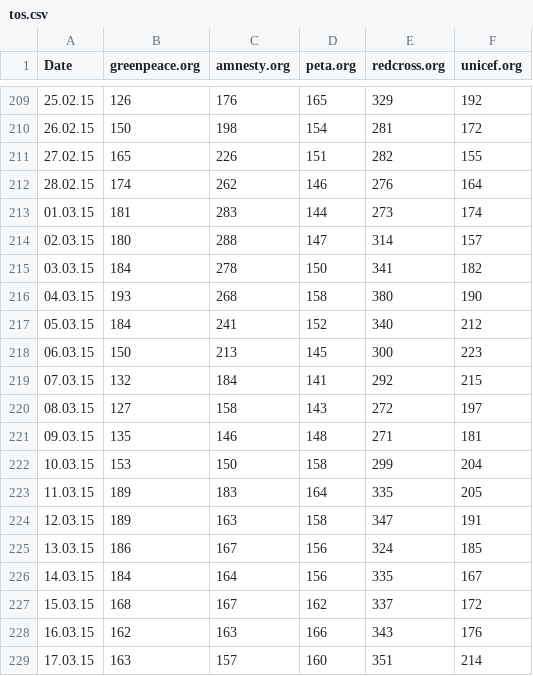
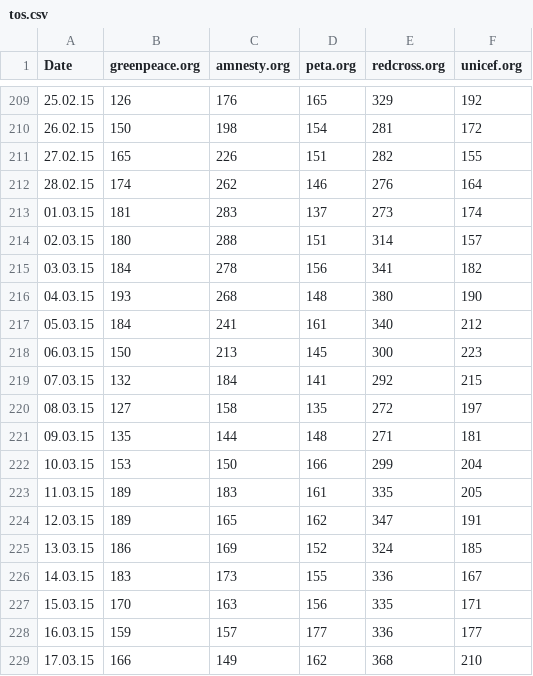
Before and after one commit to mhnierhoff/TOSA, a CSV file: data/tos.csv, drawn as a sheet; only a part is shown, gaps mark what is left out; the diff covers the shown part only.

```diff
--- a/data/tos.csv
+++ b/data/tos.csv
@@ -212,18 +212,18 @@ Date;greenpeace.org;amnesty.org;peta.org;redcross.org;unicef.org
 28.02.15;174;262;146;276;164
-01.03.15;181;283;144;273;174
-02.03.15;180;288;147;314;157
-03.03.15;184;278;150;341;182
-04.03.15;193;268;158;380;190
-05.03.15;184;241;152;340;212
+01.03.15;181;283;137;273;174
+02.03.15;180;288;151;314;157
+03.03.15;184;278;156;341;182
+04.03.15;193;268;148;380;190
+05.03.15;184;241;161;340;212
 06.03.15;150;213;145;300;223
 07.03.15;132;184;141;292;215
-08.03.15;127;158;143;272;197
-09.03.15;135;146;148;271;181
-10.03.15;153;150;158;299;204
-11.03.15;189;183;164;335;205
-12.03.15;189;163;158;347;191
-13.03.15;186;167;156;324;185
-14.03.15;184;164;156;335;167
-15.03.15;168;167;162;337;172
-16.03.15;162;163;166;343;176
-17.03.15;163;157;160;351;214
+08.03.15;127;158;135;272;197
+09.03.15;135;144;148;271;181
+10.03.15;153;150;166;299;204
+11.03.15;189;183;161;335;205
+12.03.15;189;165;162;347;191
+13.03.15;186;169;152;324;185
+14.03.15;183;173;155;336;167
+15.03.15;170;163;156;335;171
+16.03.15;159;157;177;336;177
+17.03.15;166;149;162;368;210
```
Also changed, not shown: 20 added rows elsewhere in this file, data/data.csv, 3 other files.
